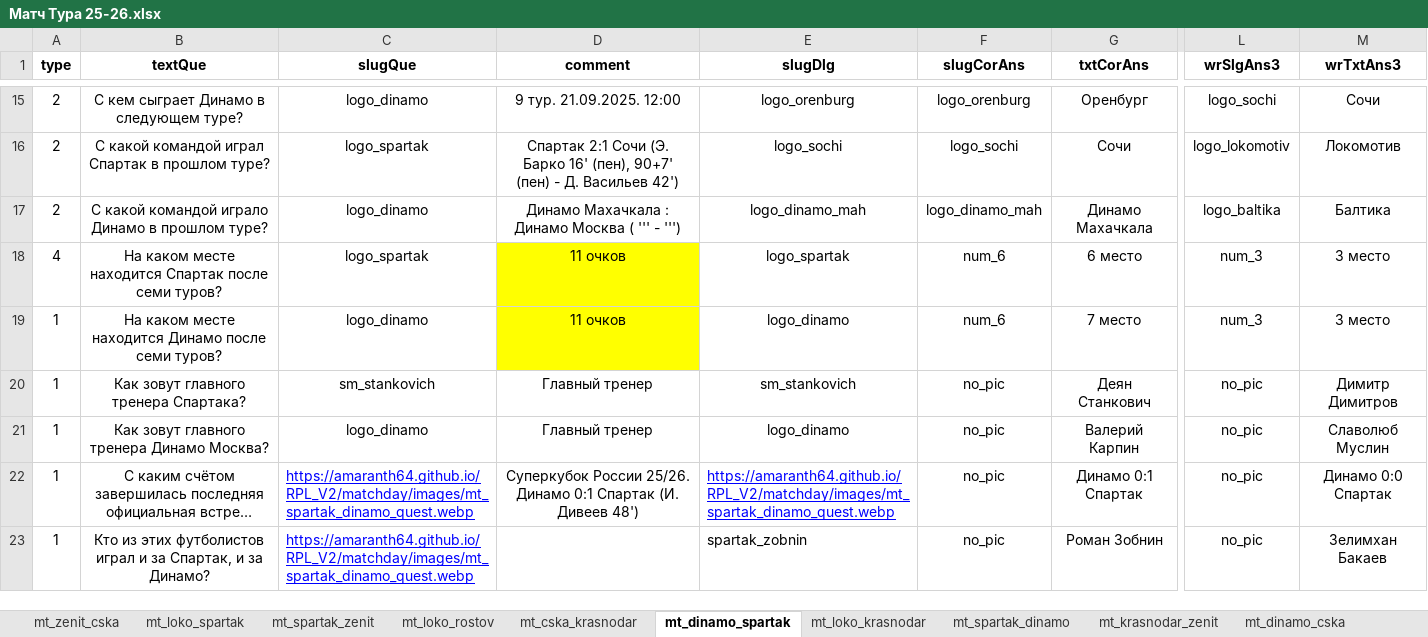
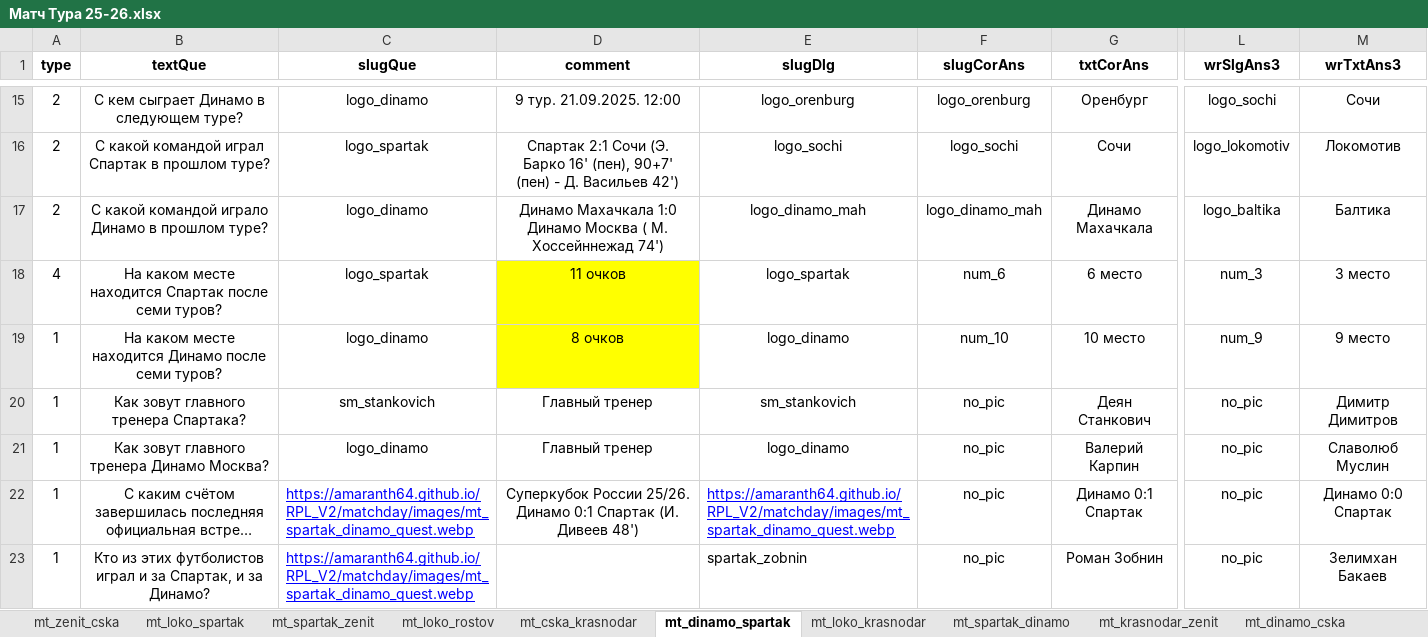
Before and after one commit to amaranth64/amaranth64.github.io, an Excel workbook: RPL_V2/xlsx/Матч Тура 25-26.xlsx, sheet mt_dinamo_spartak, drawn as a sheet; only a part is shown, gaps mark what is left out; long unchanged cells end in …; values as stored, in another font and other column widths than the file's, no borders; the diff covers the shown part only; the diff names each change by its address in the sheet, - before the commit and + after, or states it on an @@ line.

```diff
--- a/RPL_V2/xlsx/Матч Тура 25-26.xlsx (sheet mt_dinamo_spartak)
+++ b/RPL_V2/xlsx/Матч Тура 25-26.xlsx (sheet mt_dinamo_spartak)
-D17 (comment): Динамо Махачкала : Динамо Москва ( ''' - ''')
+D17 (comment): Динамо Махачкала 1:0 Динамо Москва ( М. Хоссейннежад 74')
-D19 (comment): 11 очков
+D19 (comment): 8 очков
-F19 (slugCorAns): num_6
+F19 (slugCorAns): num_10
-G19 (txtCorAns): 7 место
+G19 (txtCorAns): 10 место
-L19 (wrSlgAns3): num_3
+L19 (wrSlgAns3): num_9
-M19 (wrTxtAns3): 3 место
+M19 (wrTxtAns3): 9 место
```
Also changed, not shown: 6 edited cells and cell formats elsewhere in this sheet, 9 other files.
